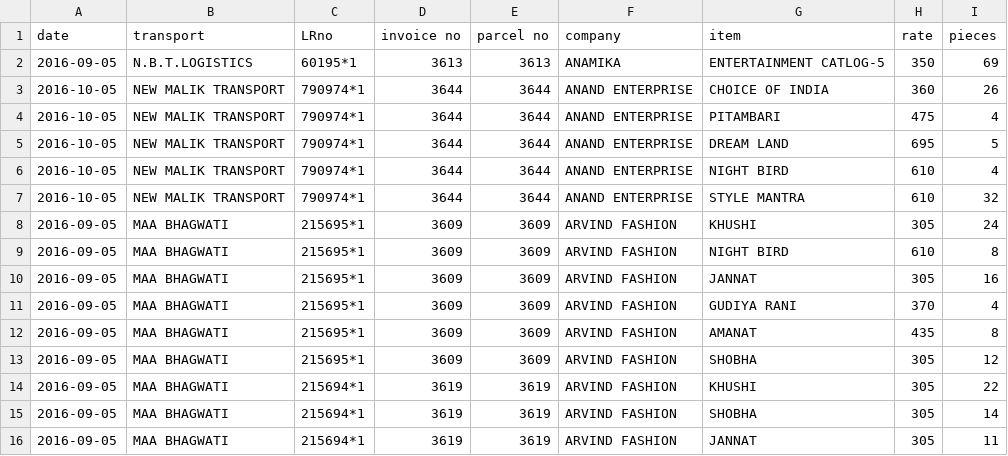
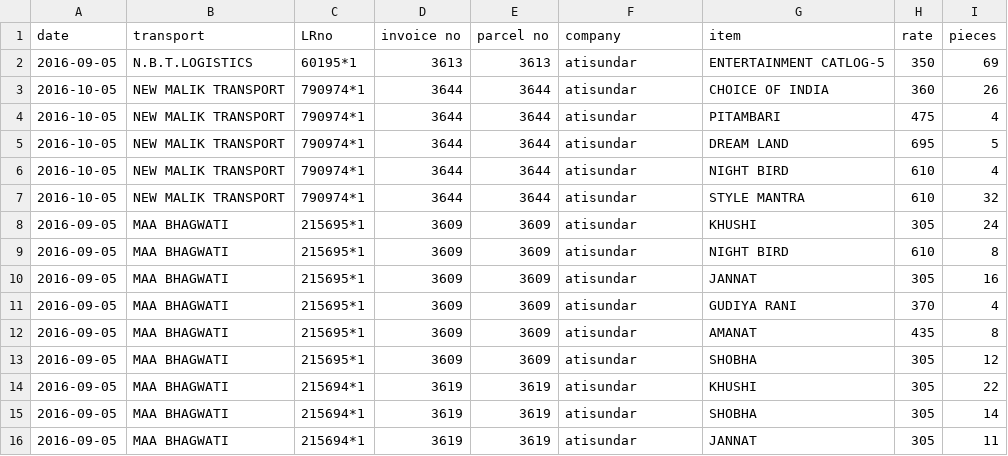
Before and after one commit to bhumixa/atisundar, a CSV file: sample-csv/despatch.csv, drawn as a sheet.

```diff
--- a/sample-csv/despatch.csv
+++ b/sample-csv/despatch.csv
@@ -1,16 +1,16 @@
 date, transport, LRno, invoice no, parcel no, company, item, rate, pieces
-2016-09-05,N.B.T.LOGISTICS,60195*1,3613,3613,ANAMIKA,ENTERTAINMENT CATLOG-5,350,69
-2016-10-05,NEW MALIK TRANSPORT,790974*1,3644,3644,ANAND ENTERPRISE,CHOICE OF INDIA,360,26
-2016-10-05,NEW MALIK TRANSPORT,790974*1,3644,3644,ANAND ENTERPRISE,PITAMBARI,475,4
-2016-10-05,NEW MALIK TRANSPORT,790974*1,3644,3644,ANAND ENTERPRISE,DREAM LAND,695,5
-2016-10-05,NEW MALIK TRANSPORT,790974*1,3644,3644,ANAND ENTERPRISE,NIGHT BIRD,610,4
-2016-10-05,NEW MALIK TRANSPORT,790974*1,3644,3644,ANAND ENTERPRISE,STYLE MANTRA,610,32
-2016-09-05,MAA BHAGWATI,215695*1,3609,3609,ARVIND FASHION,KHUSHI,305,24
-2016-09-05,MAA BHAGWATI,215695*1,3609,3609,ARVIND FASHION,NIGHT BIRD,610,8
-2016-09-05,MAA BHAGWATI,215695*1,3609,3609,ARVIND FASHION,JANNAT,305,16
-2016-09-05,MAA BHAGWATI,215695*1,3609,3609,ARVIND FASHION,GUDIYA RANI,370,4
-2016-09-05,MAA BHAGWATI,215695*1,3609,3609,ARVIND FASHION,AMANAT,435,8
-2016-09-05,MAA BHAGWATI,215695*1,3609,3609,ARVIND FASHION,SHOBHA,305,12
-2016-09-05,MAA BHAGWATI,215694*1,3619,3619,ARVIND FASHION,KHUSHI,305,22
-2016-09-05,MAA BHAGWATI,215694*1,3619,3619,ARVIND FASHION,SHOBHA,305,14
-2016-09-05,MAA BHAGWATI,215694*1,3619,3619,ARVIND FASHION,JANNAT,305,11
+2016-09-05,N.B.T.LOGISTICS,60195*1,3613,3613,atisundar,ENTERTAINMENT CATLOG-5,350,69
+2016-10-05,NEW MALIK TRANSPORT,790974*1,3644,3644,atisundar,CHOICE OF INDIA,360,26
+2016-10-05,NEW MALIK TRANSPORT,790974*1,3644,3644,atisundar,PITAMBARI,475,4
+2016-10-05,NEW MALIK TRANSPORT,790974*1,3644,3644,atisundar,DREAM LAND,695,5
+2016-10-05,NEW MALIK TRANSPORT,790974*1,3644,3644,atisundar,NIGHT BIRD,610,4
+2016-10-05,NEW MALIK TRANSPORT,790974*1,3644,3644,atisundar,STYLE MANTRA,610,32
+2016-09-05,MAA BHAGWATI,215695*1,3609,3609,atisundar,KHUSHI,305,24
+2016-09-05,MAA BHAGWATI,215695*1,3609,3609,atisundar,NIGHT BIRD,610,8
+2016-09-05,MAA BHAGWATI,215695*1,3609,3609,atisundar,JANNAT,305,16
+2016-09-05,MAA BHAGWATI,215695*1,3609,3609,atisundar,GUDIYA RANI,370,4
+2016-09-05,MAA BHAGWATI,215695*1,3609,3609,atisundar,AMANAT,435,8
+2016-09-05,MAA BHAGWATI,215695*1,3609,3609,atisundar,SHOBHA,305,12
+2016-09-05,MAA BHAGWATI,215694*1,3619,3619,atisundar,KHUSHI,305,22
+2016-09-05,MAA BHAGWATI,215694*1,3619,3619,atisundar,SHOBHA,305,14
+2016-09-05,MAA BHAGWATI,215694*1,3619,3619,atisundar,JANNAT,305,11
```
Also changed, not shown: 10 other files.
